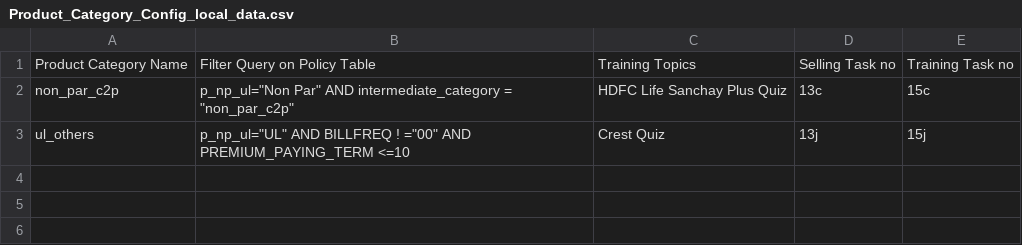
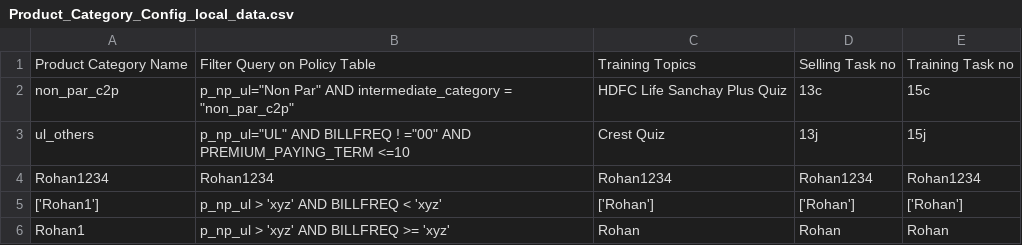
Before and after one commit to sachinbhoiexponentia/Django_UI, a CSV file: upload_csv_files/Product_Category_Config_local_data.csv, drawn as a sheet.

```diff
--- a/upload_csv_files/Product_Category_Config_local_data.csv
+++ b/upload_csv_files/Product_Category_Config_local_data.csv
@@ -3 +3,4 @@ non_par_c2p,"p_np_ul=""Non Par"" AND intermediate_category = ""non_par_c2p""",HD
 ul_others,"p_np_ul=""UL"" AND BILLFREQ ! =""00"" AND PREMIUM_PAYING_TERM <=10",Crest Quiz,13j,15j
+Rohan1234,Rohan1234,Rohan1234,Rohan1234,Rohan1234
+['Rohan1'],p_np_ul > 'xyz' AND BILLFREQ < 'xyz',['Rohan'],['Rohan'],['Rohan']
+Rohan1,p_np_ul > 'xyz' AND BILLFREQ >= 'xyz',Rohan,Rohan,Rohan
```
Also changed, not shown: 6 other files.
